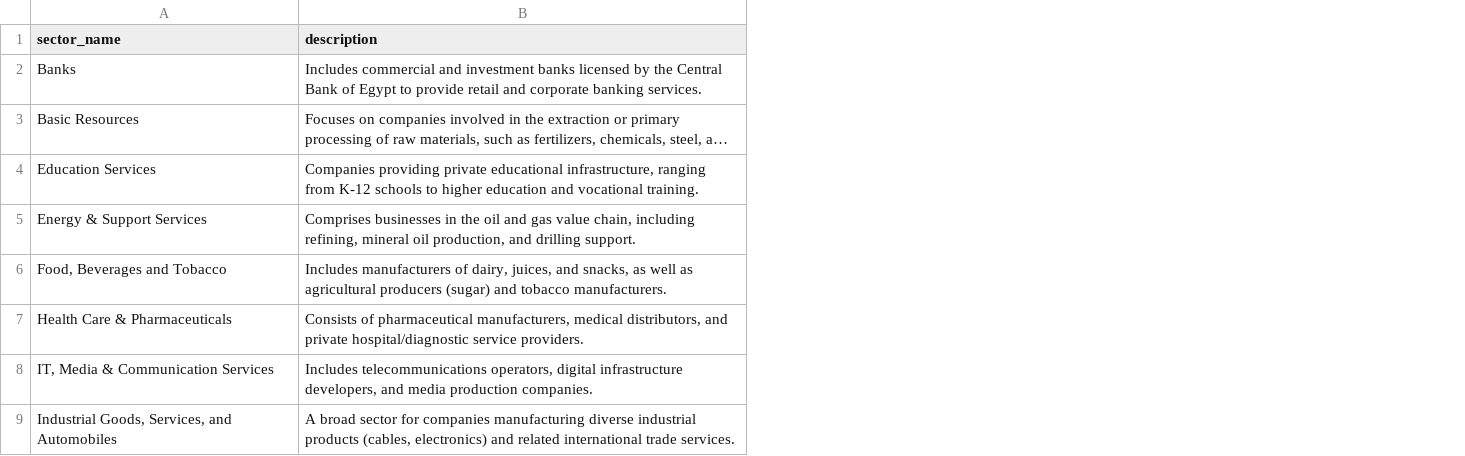
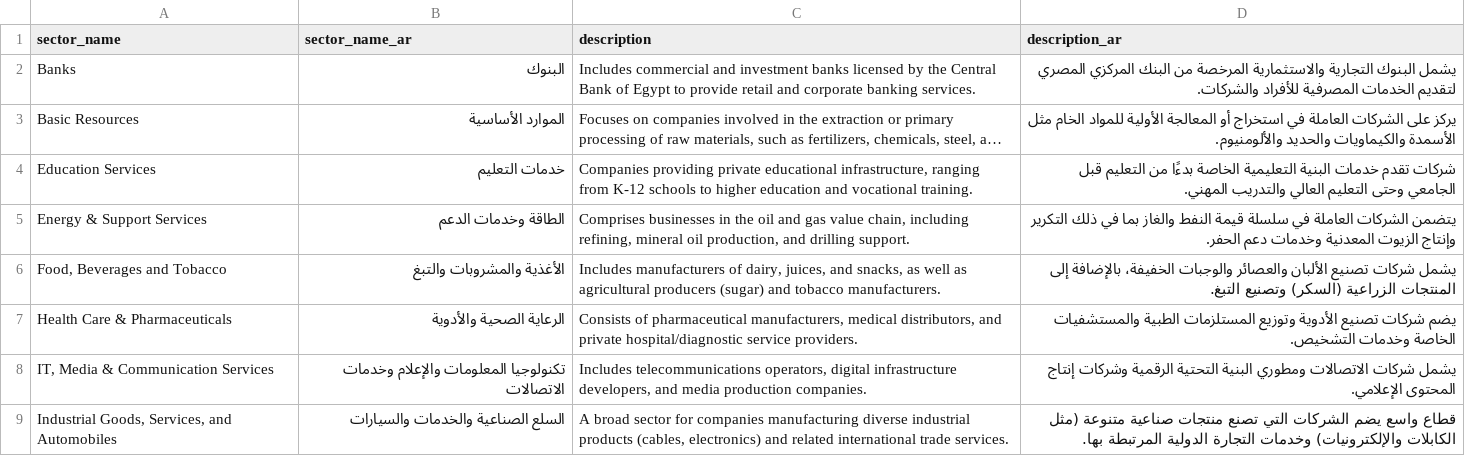
Before and after one commit to mrawanShawkey/istocker, a CSV file: data/database_data/sectors.csv, drawn as a sheet; only a part is shown; long unchanged cells end in …; the diff names each change by its address in the sheet, - before the commit and + after, or states it on an @@ line.

Commit message:
Added arabic translations to database

```diff
--- a/data/database_data/sectors.csv
+++ b/data/database_data/sectors.csv
+column B (sector_name_ar), rows 2-9: البنوك | الموارد الأساسية | خدمات التعليم | الطاقة وخدمات الدعم | الأغذية والمشروبات والتبغ | الرعاية الصحية والأدوية | تكنولوجيا المعلومات والإعلام وخدمات الاتصالات | السلع الصناعية والخدمات والسيارات
+column D (description_ar), rows 2-9: يشمل البنوك التجارية والاستثمارية المرخصة من البنك المركزي المصري لتقديم الخدمات المصرفية للأفراد والشركات. | يركز على الشركات العاملة في استخراج أو المعالجة الأولية للمواد الخام مثل الأسمدة والكيماويات والحديد والألومنيوم. | شركات تقدم خدمات البنية التعليمية الخاصة بدءًا من التعليم قبل الجامعي وحتى التعليم العالي والتدريب المهني. | يتضمن الشركات العاملة في سلسلة قيمة النفط والغاز بما في ذلك التكرير وإنتاج الزيوت المعدنية وخدمات دعم الحفر. | يشمل شركات تصنيع الألبان والعصائر والوجبات الخفيفة، بالإضافة إلى المنتجات الزراعية (السكر) وتصنيع التبغ. | يضم شركات تصنيع الأدوية وتوزيع المستلزمات الطبية والمستشفيات الخاصة وخدمات التشخيص. | يشمل شركات الاتصالات ومطوري البنية التحتية الرقمية وشركات إنتاج المحتوى الإعلامي. | قطاع واسع يضم الشركات التي تصنع منتجات صناعية متنوعة (مثل الكابلات والإلكترونيات) وخدمات التجارة الدولية المرتبطة بها.
```
Also changed, not shown: 5 other files.
